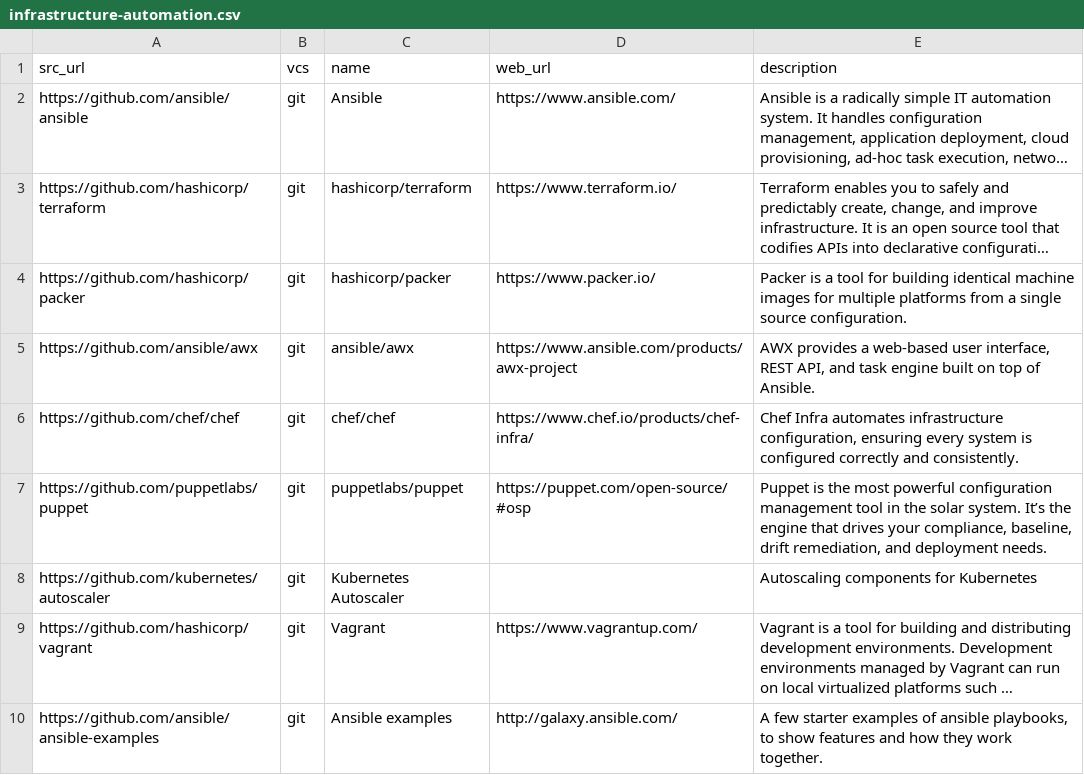
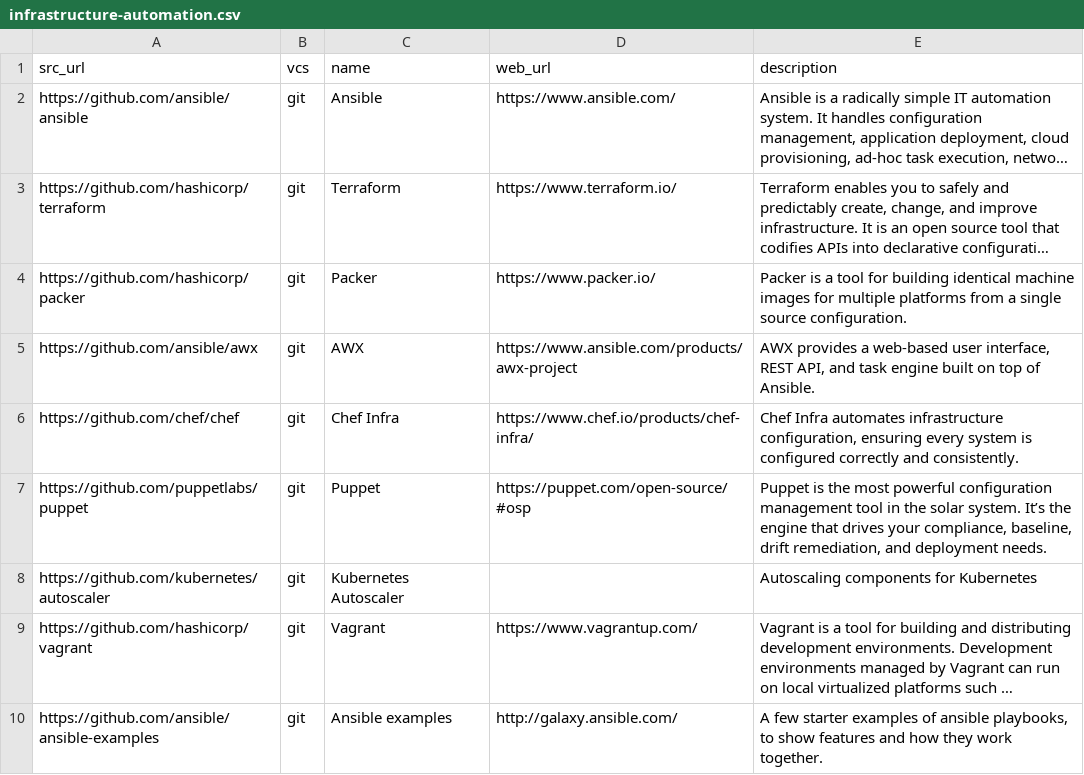
Before and after one commit to yursha/folksonomy, a CSV file: microservices/infrastructure-automation/infrastructure-automation.csv, drawn as a sheet; long unchanged cells end in …; the diff names each change by its address in the sheet, - before the commit and + after, or states it on an @@ line.

Commit message:
Update infrastructure-automation.csv

```diff
--- a/microservices/infrastructure-automation/infrastructure-automation.csv
+++ b/microservices/infrastructure-automation/infrastructure-automation.csv
-C3 (name): hashicorp/terraform
+C3 (name): Terraform
-C4 (name): hashicorp/packer
+C4 (name): Packer
-C5 (name): ansible/awx
+C5 (name): AWX
-C6 (name): chef/chef
+C6 (name): Chef Infra
-C7 (name): puppetlabs/puppet
+C7 (name): Puppet
```
